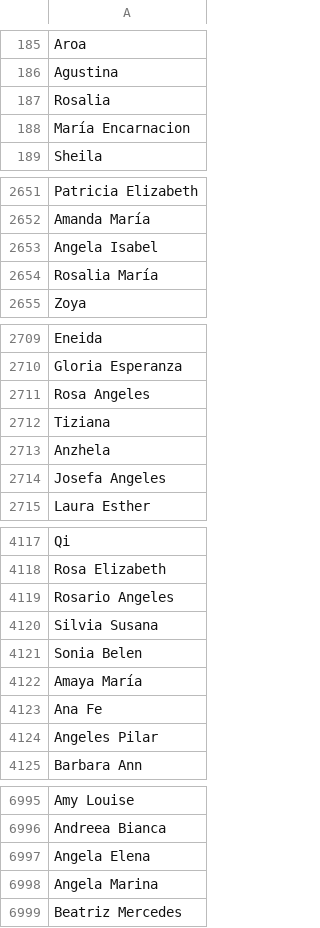
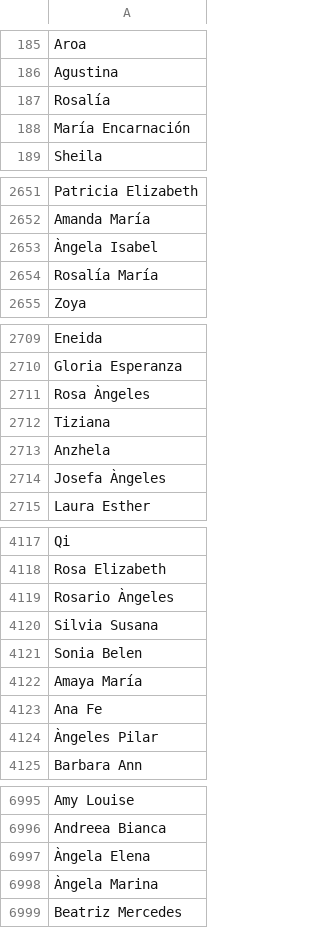
Before and after one commit to mblaya/AlexaSkillUtils, a CSV file: Spain - AMAZON.FirstName-values.csv, drawn as a sheet; only a part is shown, gaps mark what is left out; the diff covers the shown part only.

Commit message:
Poniendo acentos
Ángela
Asunción
Mía
Encarnación
Rosalía
Àngeles

```diff
--- a/Spain - AMAZON.FirstName-values.csv
+++ b/Spain - AMAZON.FirstName-values.csv
@@ -186,4 +186,4 @@ Aroa,
 Agustina,
-Rosalia,
-María Encarnacion,
+Rosalía,
+María Encarnación,
 Sheila,
@@ -2652,4 +2652,4 @@ Patricia Elizabeth,
 Amanda María,
-Angela Isabel,
-Rosalia María,
+Àngela Isabel,
+Rosalía María,
 Zoya,
@@ -2710,6 +2710,6 @@ Eneida,
 Gloria Esperanza,
-Rosa Angeles,
+Rosa Àngeles,
 Tiziana,
 Anzhela,
-Josefa Angeles,
+Josefa Àngeles,
 Laura Esther,
@@ -4118,3 +4118,3 @@ Qi,
 Rosa Elizabeth,
-Rosario Angeles,
+Rosario Àngeles,
 Silvia Susana,
@@ -4123,3 +4123,3 @@ Amaya María,
 Ana Fe,
-Angeles Pilar,
+Àngeles Pilar,
 Barbara Ann,
@@ -6996,4 +6996,4 @@ Amy Louise,
 Andreea Bianca,
-Angela Elena,
-Angela Marina,
+Àngela Elena,
+Àngela Marina,
 Beatriz Mercedes,
```
Also changed, not shown: 175 edited cells elsewhere in this file.
